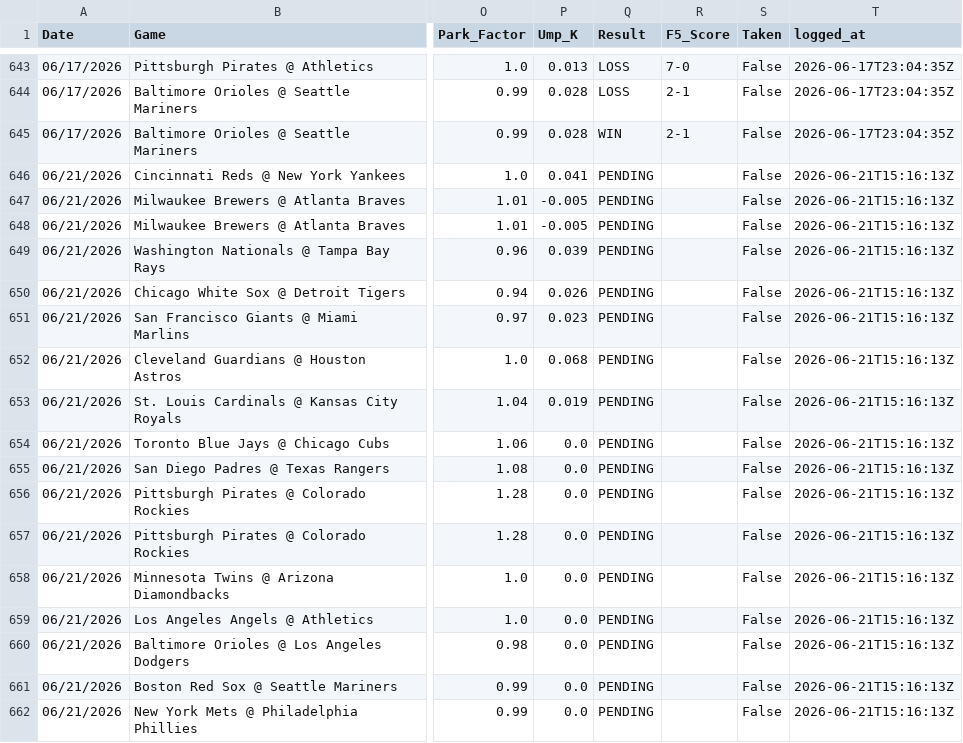
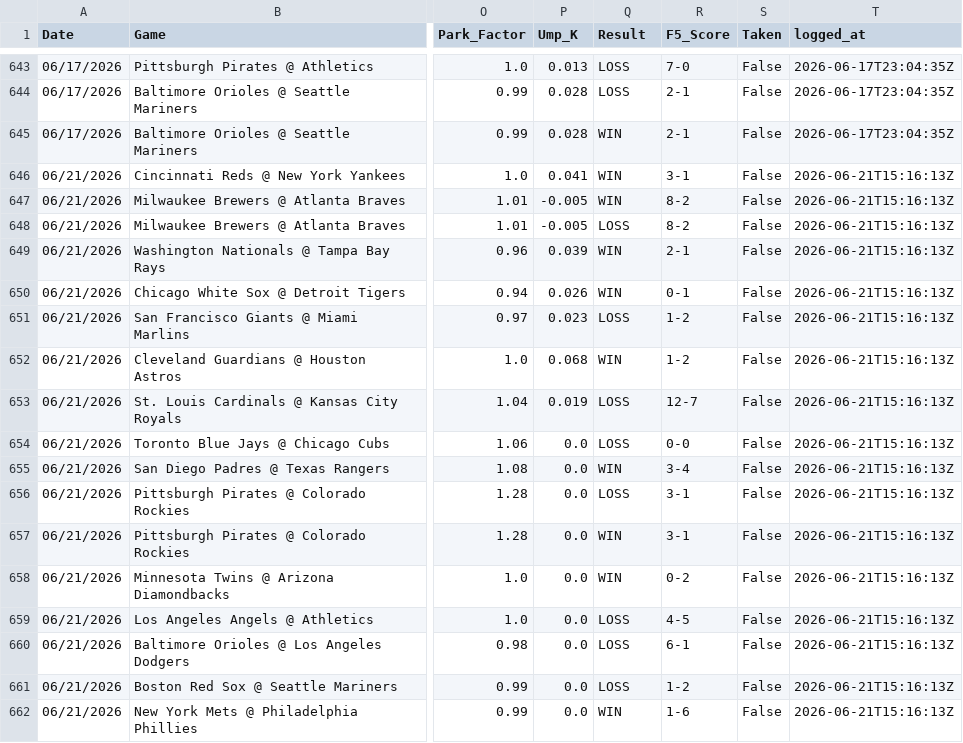
Before and after one commit to reesesetzer-pro/mlb-f5-model, a CSV file: model_picks.csv, drawn as a sheet; only a part is shown, gaps mark what is left out; the diff names each change by its address in the sheet, - before the commit and + after, or states it on an @@ line.

Commit message:
picks: sync 2026-06-22

```diff
--- a/model_picks.csv
+++ b/model_picks.csv
-Q646:Q647 (Result): PENDING
+Q646:Q647 (Result): WIN
-R646 (F5_Score): (empty)
+R646 (F5_Score): 3-1
-R647:R648 (F5_Score): (empty)
+R647:R648 (F5_Score): 8-2
-Q648 (Result): PENDING
+Q648 (Result): LOSS
-Q649:Q650 (Result): PENDING
+Q649:Q650 (Result): WIN
-R649 (F5_Score): (empty)
+R649 (F5_Score): 2-1
-R650 (F5_Score): (empty)
+R650 (F5_Score): 0-1
-Q651 (Result): PENDING
+Q651 (Result): LOSS
-R651:R652 (F5_Score): (empty)
+R651:R652 (F5_Score): 1-2
-Q652 (Result): PENDING
+Q652 (Result): WIN
-Q653:Q654 (Result): PENDING
+Q653:Q654 (Result): LOSS
-R653 (F5_Score): (empty)
+R653 (F5_Score): 12-7
-R654 (F5_Score): (empty)
+R654 (F5_Score): 0-0
-Q655 (Result): PENDING
+Q655 (Result): WIN
-R655 (F5_Score): (empty)
+R655 (F5_Score): 3-4
-Q656 (Result): PENDING
+Q656 (Result): LOSS
-R656:R657 (F5_Score): (empty)
+R656:R657 (F5_Score): 3-1
-Q657:Q658 (Result): PENDING
+Q657:Q658 (Result): WIN
-R658 (F5_Score): (empty)
+R658 (F5_Score): 0-2
-Q659:Q661 (Result): PENDING
+Q659:Q661 (Result): LOSS
-R659 (F5_Score): (empty)
+R659 (F5_Score): 4-5
-R660 (F5_Score): (empty)
+R660 (F5_Score): 6-1
-R661 (F5_Score): (empty)
+R661 (F5_Score): 1-2
-Q662 (Result): PENDING
+Q662 (Result): WIN
-R662 (F5_Score): (empty)
+R662 (F5_Score): 1-6
```
